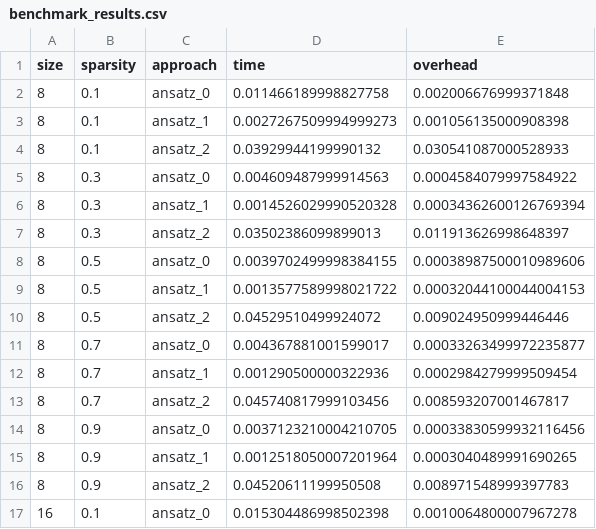
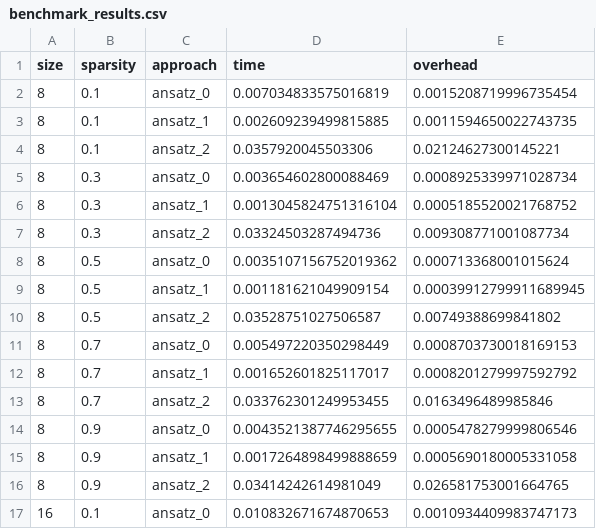
Before and after one commit to litoj/DBnonRelational, a CSV file: HW2/benchmark_results.csv, drawn as a sheet; only a part is shown; the diff covers the shown part only.

Commit message:
HW2: bench with larger statistic pool

```diff
--- a/HW2/benchmark_results.csv
+++ b/HW2/benchmark_results.csv
@@ -1,17 +1,17 @@
 size,sparsity,approach,time,overhead
-8,0.1,ansatz_0,0.011466189998827758,0.002006676999371848
-8,0.1,ansatz_1,0.0027267509994999273,0.001056135000908398
-8,0.1,ansatz_2,0.03929944199990132,0.030541087000528933
-8,0.3,ansatz_0,0.004609487999914563,0.0004584079997584922
-8,0.3,ansatz_1,0.0014526029990520328,0.00034362600126769394
-8,0.3,ansatz_2,0.03502386099899013,0.011913626998648397
-8,0.5,ansatz_0,0.0039702499998384155,0.00038987500010989606
-8,0.5,ansatz_1,0.0013577589998021722,0.00032044100044004153
-8,0.5,ansatz_2,0.04529510499924072,0.009024950999446446
-8,0.7,ansatz_0,0.004367881001599017,0.00033263499972235877
-8,0.7,ansatz_1,0.001290500000322936,0.0002984279999509454
-8,0.7,ansatz_2,0.045740817999103456,0.008593207001467817
-8,0.9,ansatz_0,0.0037123210004210705,0.00033830599932116456
-8,0.9,ansatz_1,0.0012518050007201964,0.0003040489991690265
-8,0.9,ansatz_2,0.04520611199950508,0.008971548999397783
-16,0.1,ansatz_0,0.015304486998502398,0.0010064800007967278
+8,0.1,ansatz_0,0.007034833575016819,0.0015208719996735454
+8,0.1,ansatz_1,0.002609239499815885,0.0011594650022743735
+8,0.1,ansatz_2,0.0357920045503306,0.02124627300145221
+8,0.3,ansatz_0,0.003654602800088469,0.0008925339971028734
+8,0.3,ansatz_1,0.0013045824751316104,0.0005185520021768752
+8,0.3,ansatz_2,0.03324503287494736,0.009308771001087734
+8,0.5,ansatz_0,0.0035107156752019362,0.000713368001015624
+8,0.5,ansatz_1,0.001181621049909154,0.00039912799911689945
+8,0.5,ansatz_2,0.03528751027506587,0.00749388699841802
+8,0.7,ansatz_0,0.005497220350298449,0.0008703730018169153
+8,0.7,ansatz_1,0.001652601825117017,0.0008201279997592792
+8,0.7,ansatz_2,0.033762301249953455,0.0163496489985846
+8,0.9,ansatz_0,0.0043521387746295655,0.0005478279999806546
+8,0.9,ansatz_1,0.0017264898499888659,0.0005690180005331058
+8,0.9,ansatz_2,0.03414242614981049,0.026581753001664765
+16,0.1,ansatz_0,0.010832671674870653,0.0010934409983747173
```
Also changed, not shown: 148 edited cells elsewhere in this file, 5 other files.
